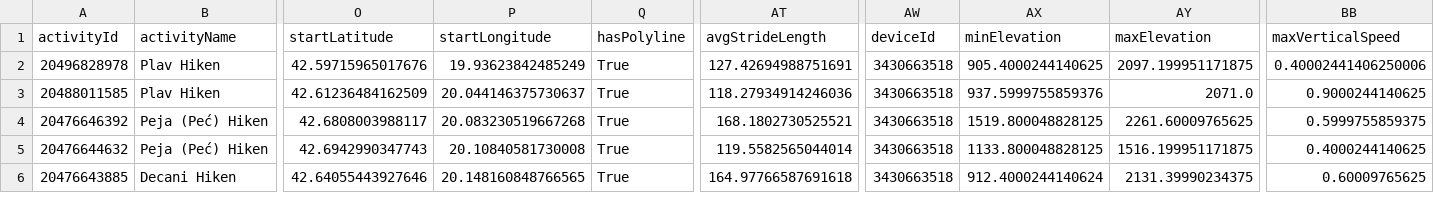
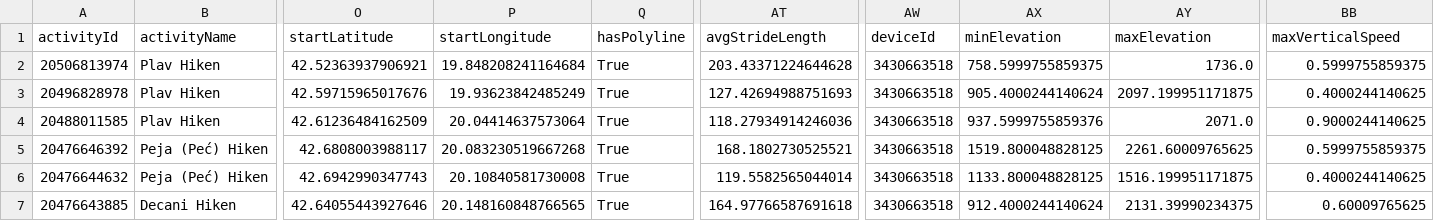
Before and after one commit to Goofy2001/TriathlonDashboard, a CSV file: garmin_full_activities.csv, drawn as a sheet; only a part is shown, gaps mark what is left out; addresses are those after the commit; rows hold the shown columns only; the diff names each change by its address in the sheet, - before the commit and + after, or states it on an @@ line.

```diff
--- a/garmin_full_activities.csv
+++ b/garmin_full_activities.csv
+row 2: 20506813974 | Plav Hiken | 42.52363937906921 | 19.848208241164684 | True | 203.43371224644628 | 3430663518 | 758.5999755859375 | 1736.0 | 0.5999755859375
-AT3 (avgStrideLength): 127.42694988751691
+AT3 (avgStrideLength): 127.42694988751693
-AX3 (minElevation): 905.4000244140625
+AX3 (minElevation): 905.4000244140624
-BB3 (maxVerticalSpeed): 0.40002441406250006
+BB3 (maxVerticalSpeed): 0.4000244140625
-P4 (startLongitude): 20.044146375730637
+P4 (startLongitude): 20.04414637573064
```
Also changed, not shown: garmin_activities.csv, garmin_metrics_log.csv, 1 other file.
